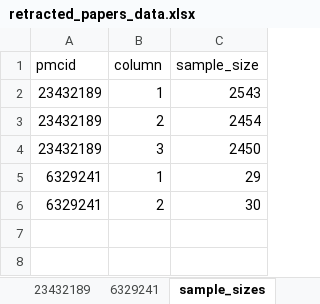
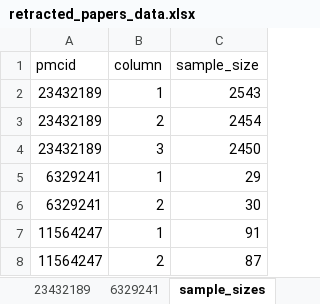
Before and after one commit to agbarnett/baseline_tables, an Excel workbook: data/retracted_papers_data.xlsx, sheet sample_sizes, drawn as a sheet; values as stored, in another font and other column widths than the file's, no borders; the diff names each change by its address in the sheet, - before the commit and + after, or states it on an @@ line.

```diff
--- a/data/retracted_papers_data.xlsx (sheet sample_sizes)
+++ b/data/retracted_papers_data.xlsx (sheet sample_sizes)
+row 7: 11564247 | 1 | 91
+row 8: 11564247 | 2 | 87
```
Also changed, not shown: other sheet tabs, checks/entered_data_1st 10_and_SampleSize_and_Pvalues.xlsx, 44 other files.
